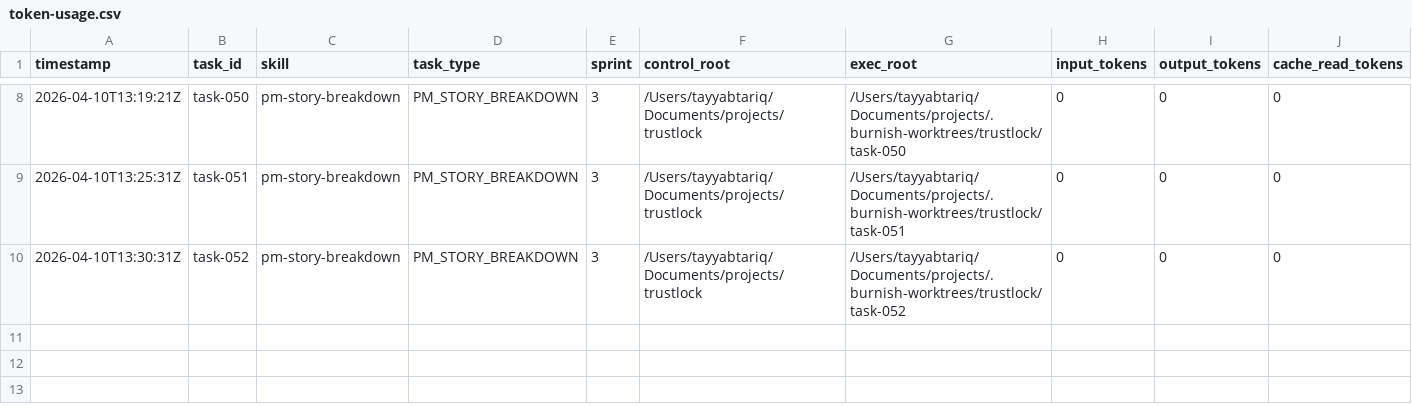
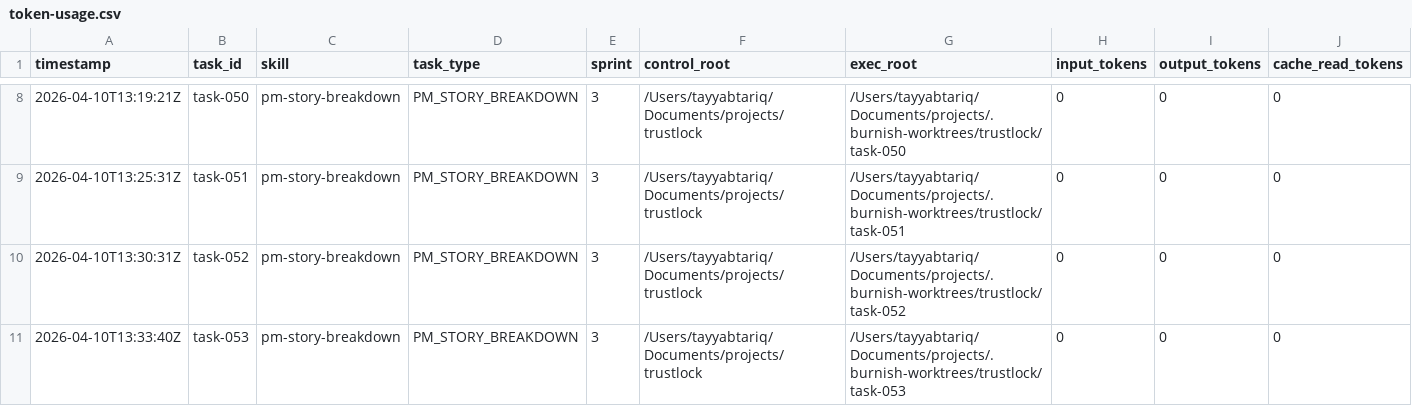
Before and after one commit to tayyabt/trustlock, a CSV file: logs/token-usage.csv, drawn as a sheet; only a part is shown, gaps mark what is left out; rows hold the shown columns only; the diff names each change by its address in the sheet, - before the commit and + after, or states it on an @@ line.

Commit message:
task-053: record usage (done)

```diff
--- a/logs/token-usage.csv
+++ b/logs/token-usage.csv
+row 11: 2026-04-10T13:33:40Z | task-053 | pm-story-breakdown | PM_STORY_BREAKDOWN | 3 | /Users/tayyabtariq/Documents/projects/trustlock | /Users/tayyabtariq/Documents/projects/.burnish-worktrees/trustlock/task-053 | 0 | 0 | 0
```
